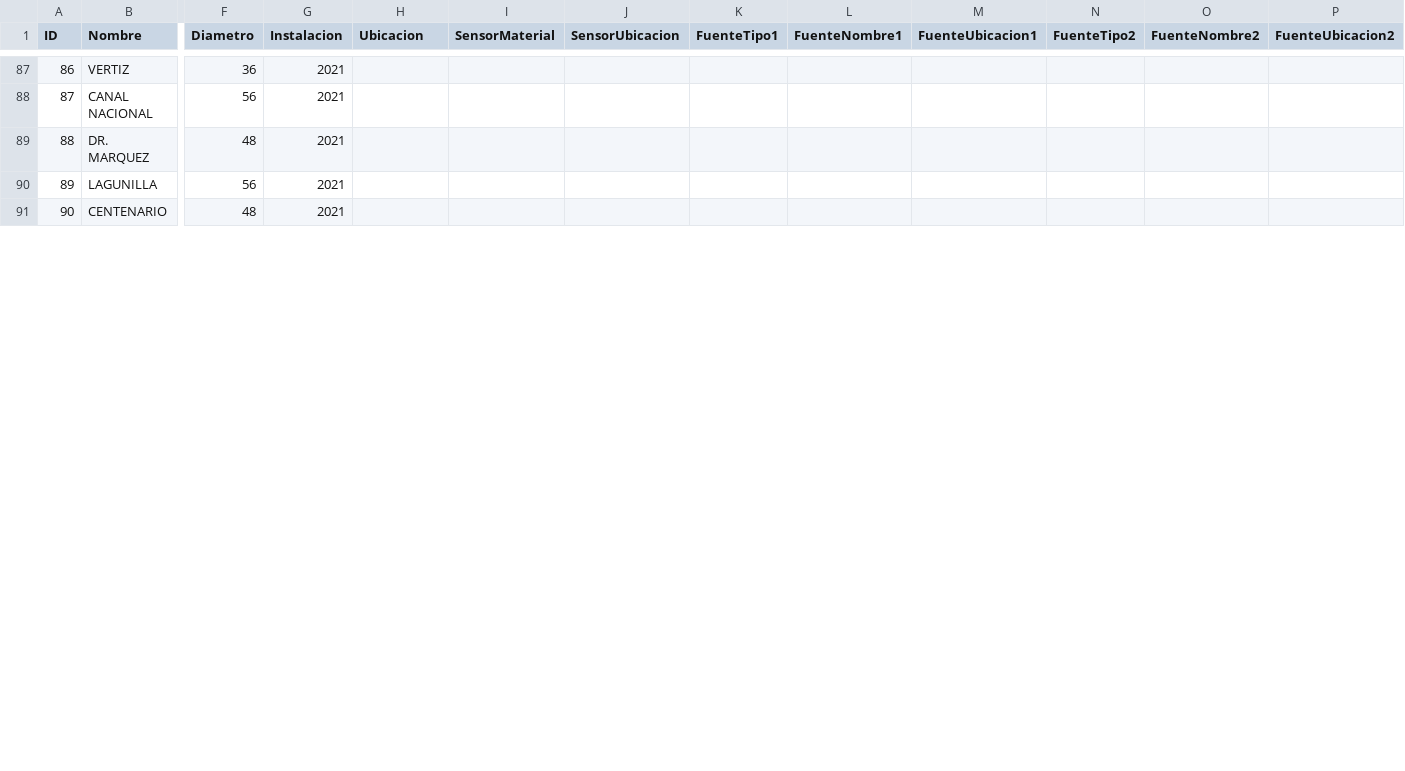
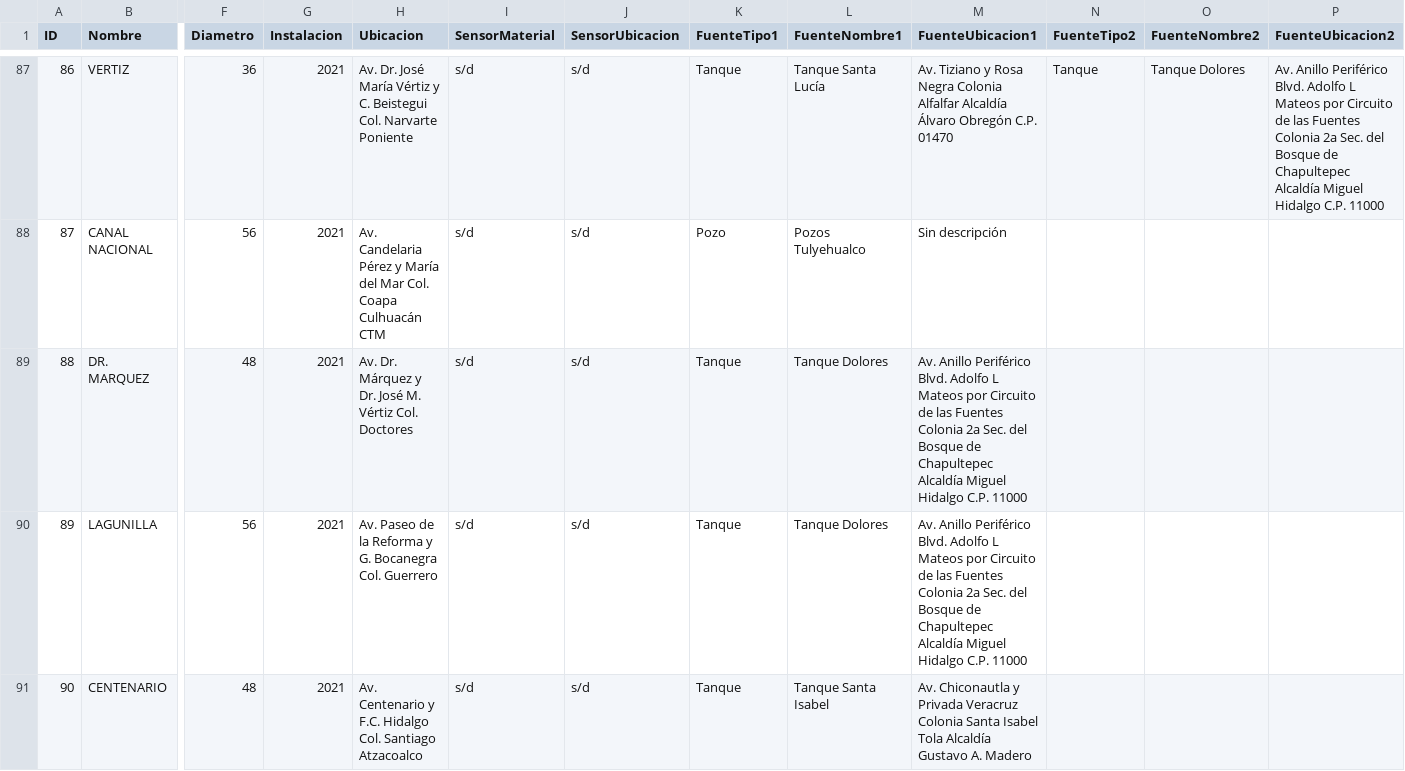
Before and after one commit to SaulArciniegaEsparza/presiones-cdmx, a CSV file: DatosIniciales/Estaciones.csv, drawn as a sheet; only a part is shown, gaps mark what is left out; the diff covers the shown part only; the diff names each change by its address in the sheet, - before the commit and + after, or states it on an @@ line.

```diff
--- a/DatosIniciales/Estaciones.csv
+++ b/DatosIniciales/Estaciones.csv
-H87 (Ubicacion): (empty)
+H87 (Ubicacion): Av. Dr. José María Vértiz y C. Beistegui Col. Narvarte Poniente
-I87:I91 (SensorMaterial): (empty)
+I87:I91 (SensorMaterial): s/d
-J87:J91 (SensorUbicacion): (empty)
+J87:J91 (SensorUbicacion): s/d
-K87 (FuenteTipo1): (empty)
+K87 (FuenteTipo1): Tanque
-L87 (FuenteNombre1): (empty)
+L87 (FuenteNombre1): Tanque Santa Lucía
-M87 (FuenteUbicacion1): (empty)
+M87 (FuenteUbicacion1): Av. Tiziano y Rosa Negra Colonia Alfalfar Alcaldía Álvaro Obregón C.P. 01470
-N87 (FuenteTipo2): (empty)
+N87 (FuenteTipo2): Tanque
-O87 (FuenteNombre2): (empty)
+O87 (FuenteNombre2): Tanque Dolores
-P87 (FuenteUbicacion2): (empty)
+P87 (FuenteUbicacion2): Av. Anillo Periférico Blvd. Adolfo L Mateos por Circuito de las Fuentes Colonia 2a Sec. del Bosque de Chapultepec Alcaldía Miguel Hidalgo C.P. 11000
-H88 (Ubicacion): (empty)
+H88 (Ubicacion): Av. Candelaria Pérez y María del Mar Col. Coapa Culhuacán CTM
-K88 (FuenteTipo1): (empty)
+K88 (FuenteTipo1): Pozo
-L88 (FuenteNombre1): (empty)
+L88 (FuenteNombre1): Pozos Tulyehualco
-M88 (FuenteUbicacion1): (empty)
+M88 (FuenteUbicacion1): Sin descripción
-H89 (Ubicacion): (empty)
+H89 (Ubicacion): Av. Dr. Márquez y Dr. José M. Vértiz Col. Doctores
-K89:K91 (FuenteTipo1): (empty)
+K89:K91 (FuenteTipo1): Tanque
-L89:L90 (FuenteNombre1): (empty)
+L89:L90 (FuenteNombre1): Tanque Dolores
-M89:M90 (FuenteUbicacion1): (empty)
+M89:M90 (FuenteUbicacion1): Av. Anillo Periférico Blvd. Adolfo L Mateos por Circuito de las Fuentes Colonia 2a Sec. del Bosque de Chapultepec Alcaldía Miguel Hidalgo C.P. 11000
-H90 (Ubicacion): (empty)
+H90 (Ubicacion): Av. Paseo de la Reforma y G. Bocanegra Col. Guerrero
-H91 (Ubicacion): (empty)
+H91 (Ubicacion): Av. Centenario y F.C. Hidalgo Col. Santiago Atzacoalco
-L91 (FuenteNombre1): (empty)
+L91 (FuenteNombre1): Tanque Santa Isabel
-M91 (FuenteUbicacion1): (empty)
+M91 (FuenteUbicacion1): Av. Chiconautla y Privada Veracruz Colonia Santa Isabel Tola Alcaldía Gustavo A. Madero
```
Also changed, not shown: 164 edited cells elsewhere in this file, DatosIniciales/RangosPresiones.csv, 16 other files.
